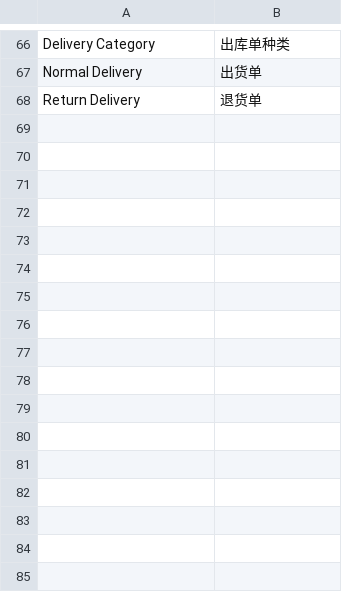
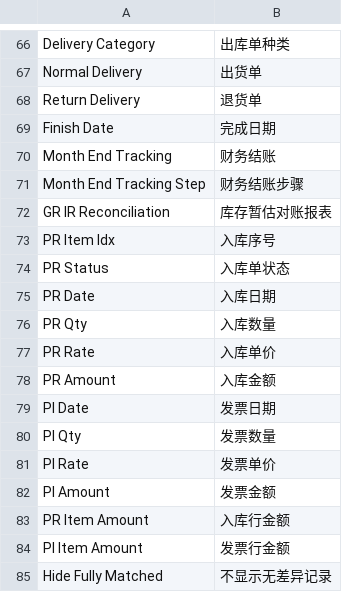
Before and after one commit to z1coyan/erpnext_zelin_ac, a CSV file: zelin_ac/translations/zh.csv, drawn as a sheet; only a part is shown, gaps mark what is left out.

Commit message:
库存暂估对账报表

```diff
--- a/zelin_ac/translations/zh.csv
+++ b/zelin_ac/translations/zh.csv
@@ -68 +68,18 @@ Normal Delivery,出货单
 Return Delivery,退货单
+Finish Date,完成日期
+Month End Tracking,财务结账
+Month End Tracking Step,财务结账步骤
+GR IR Reconciliation,库存暂估对账报表
+PR Item Idx,入库序号
+PR Status,入库单状态
+PR Date,入库日期
+PR Qty,入库数量
+PR Rate,入库单价
+PR Amount,入库金额
+PI Date,发票日期
+PI Qty,发票数量
+PI Rate,发票单价
+PI Amount,发票金额
+PR Item Amount,入库行金额
+PI Item Amount,发票行金额
+Hide Fully Matched,不显示无差异记录
```
Also changed, not shown: 19 other files.
